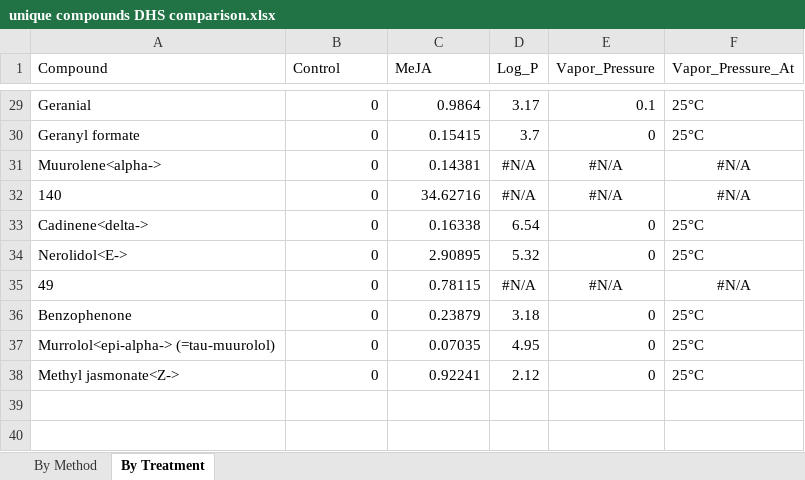
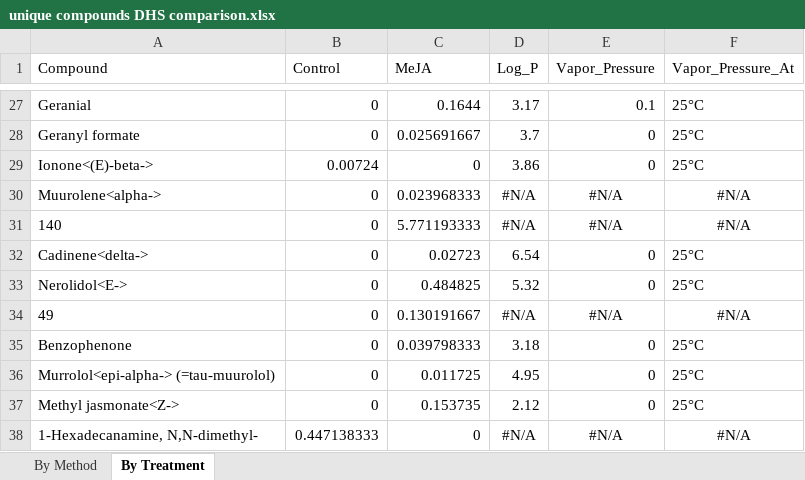
Before and after one commit to Aariq/Twister-Data, an Excel workbook: unique compounds DHS comparison.xlsx, sheet By Treatment, drawn as a sheet; only a part is shown, gaps mark what is left out; values as stored, in another font and other column widths than the file's, no borders; addresses are those after the commit; the diff covers the shown part only; the diff names each change by its address in the sheet, - before the commit and + after, or states it on an @@ line.

```diff
--- a/unique compounds DHS comparison.xlsx (sheet By Treatment)
+++ b/unique compounds DHS comparison.xlsx (sheet By Treatment)
-C27 (MeJA): 0.9864
+C27 (MeJA): 0.1644
-C28 (MeJA): 0.15415
+C28 (MeJA): 0.025691667
+row 29: Ionone<(E)-beta-> | 0.00724 | 0 | 3.86 | 0 | 25°C
-C30 (MeJA): 0.14381
+C30 (MeJA): 0.023968333
-C31 (MeJA): 34.62716
+C31 (MeJA): 5.771193333
-C32 (MeJA): 0.16338
+C32 (MeJA): 0.02723
-C33 (MeJA): 2.90895
+C33 (MeJA): 0.484825
-C34 (MeJA): 0.78115
+C34 (MeJA): 0.130191667
-C35 (MeJA): 0.23879
+C35 (MeJA): 0.039798333
-C36 (MeJA): 0.07035
+C36 (MeJA): 0.011725
-C37 (MeJA): 0.92241
+C37 (MeJA): 0.153735
+row 38: 1-Hexadecanamine, N,N-dimethyl- | 0.447138333 | 0 | #N/A | #N/A | #N/A
```
Also changed, not shown: 1 added row, 3 removed rows and 24 edited cells elsewhere in this sheet, sheet By Method, Field Trial PCA compounds.xlsx, PCA compounds DHS comparison.xlsx, 6 other files.
